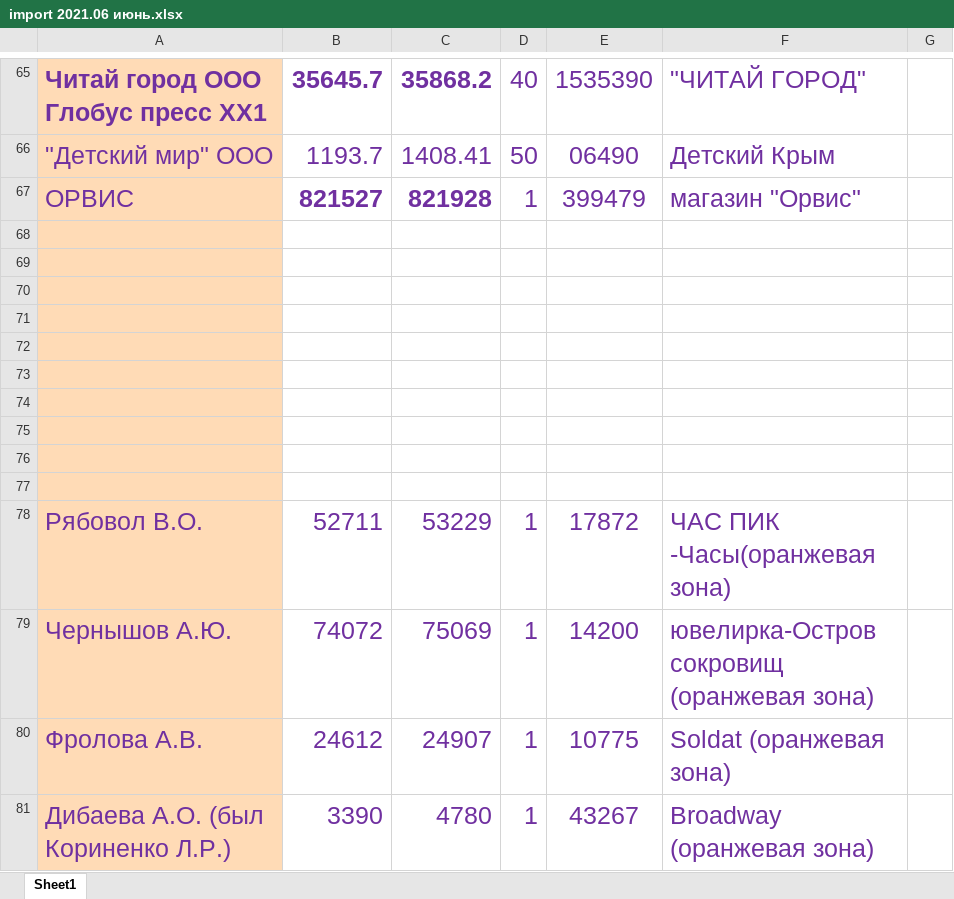
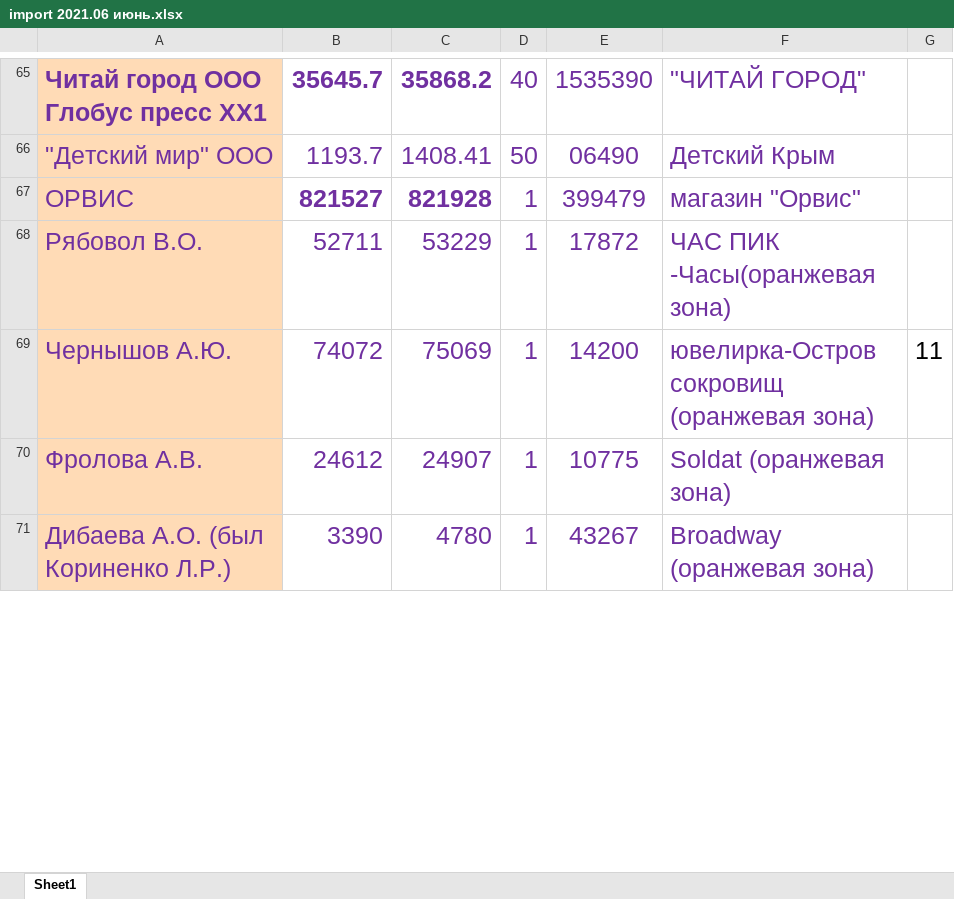
Before and after one commit to Trevol/EnergySalesBackend, an Excel workbook: databases/xlsx/import 2021.06 июнь/import 2021.06 июнь.xlsx, sheet Sheet1, drawn as a sheet; only a part is shown, gaps mark what is left out; values as stored, in another font and other column widths than the file's, no borders; removed rows and columns are numbered as before the commit, all else as after; the diff covers the shown part only; the diff names each change by its address in the sheet, - before the commit and + after, or states it on an @@ line.

```diff
--- a/databases/xlsx/import 2021.06 июнь/import 2021.06 июнь.xlsx (sheet Sheet1)
+++ b/databases/xlsx/import 2021.06 июнь/import 2021.06 июнь.xlsx (sheet Sheet1)
-row 68: (empty)
-row 69: (empty)
-row 70: (empty)
-row 71: (empty)
-row 72: (empty)
-row 73: (empty)
-row 74: (empty)
-row 75: (empty)
-row 76: (empty)
-row 77: (empty)
-G69: (empty)
+G69: 11
```
Also changed, not shown: 71 added rows, 14 removed rows, 33 edited cells, cell formats and merged cells elsewhere in this sheet, 1 other file.
